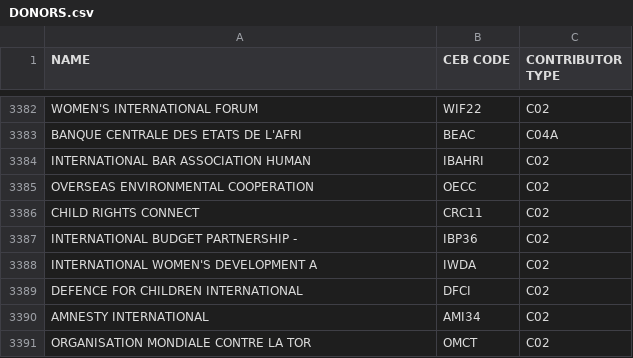
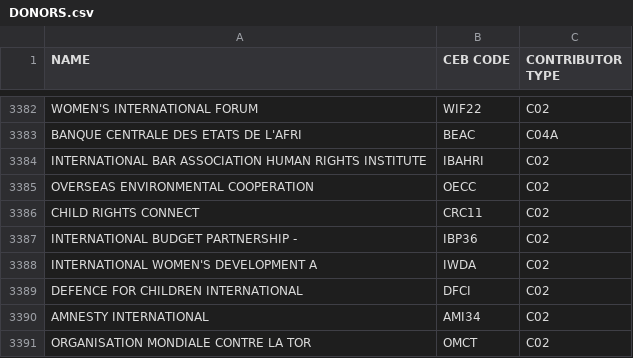
Before and after one commit to CEB-HLCM/FS-Public-Codes, a CSV file: DONORS.csv, drawn as a sheet; only a part is shown, gaps mark what is left out.

Commit message:
Updated DONORS

```diff
--- a/DONORS.csv
+++ b/DONORS.csv
@@ -3383,3 +3383,3 @@ WOMEN'S INTERNATIONAL FORUM,WIF22,C02
 BANQUE CENTRALE DES ETATS DE L'AFRI,BEAC,C04A
-INTERNATIONAL BAR ASSOCIATION HUMAN,IBAHRI,C02
+INTERNATIONAL BAR ASSOCIATION HUMAN RIGHTS INSTITUTE,IBAHRI,C02
 OVERSEAS ENVIRONMENTAL COOPERATION,OECC,C02
```
